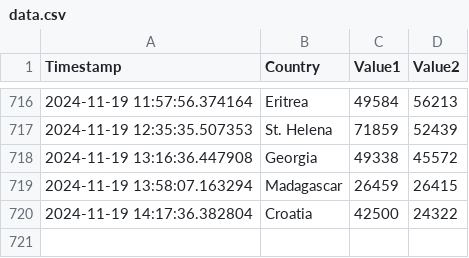
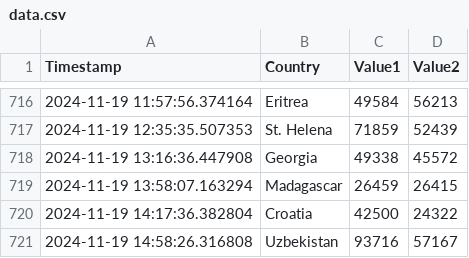
Before and after one commit to Swadeep888/DayTracking, a CSV file: data.csv, drawn as a sheet; only a part is shown, gaps mark what is left out.

Commit message:
Update CSV file with new data

```diff
--- a/data.csv
+++ b/data.csv
@@ -720 +720,2 @@ Timestamp,Country,Value1,Value2
 2024-11-19 14:17:36.382804,Croatia,42500,24322
+2024-11-19 14:58:26.316808,Uzbekistan,93716,57167
```
